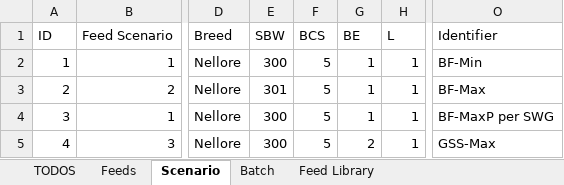
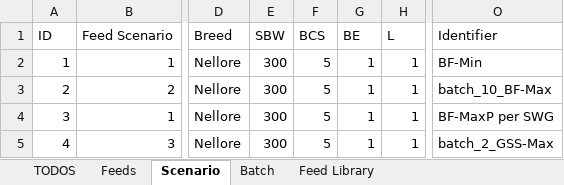
Before and after one commit to BlackNellore/MaxProfitFeeding, an Excel workbook: Input.xlsx, sheet Scenario, drawn as a sheet; only a part is shown, gaps mark what is left out; values as stored, in another font and other column widths than the file's, no borders; charts and pictures and table styles not drawn; the diff names each change by its address in the sheet, - before the commit and + after, or states it on an @@ line.

Commit message:
Batch implementation first deploy

```diff
--- a/Input.xlsx (sheet Scenario)
+++ b/Input.xlsx (sheet Scenario)
-E3 (SBW): 301
+E3 (SBW): 300
-O3 (Identifier): BF-Max
+O3 (Identifier): batch_10_BF-Max
-G5 (BE): 2
+G5 (BE): 1
-O5 (Identifier): GSS-Max
+O5 (Identifier): batch_2_GSS-Max
```
Also changed, not shown: sheet Batch, sheet Feeds, charts or pictures, 5 other files.
